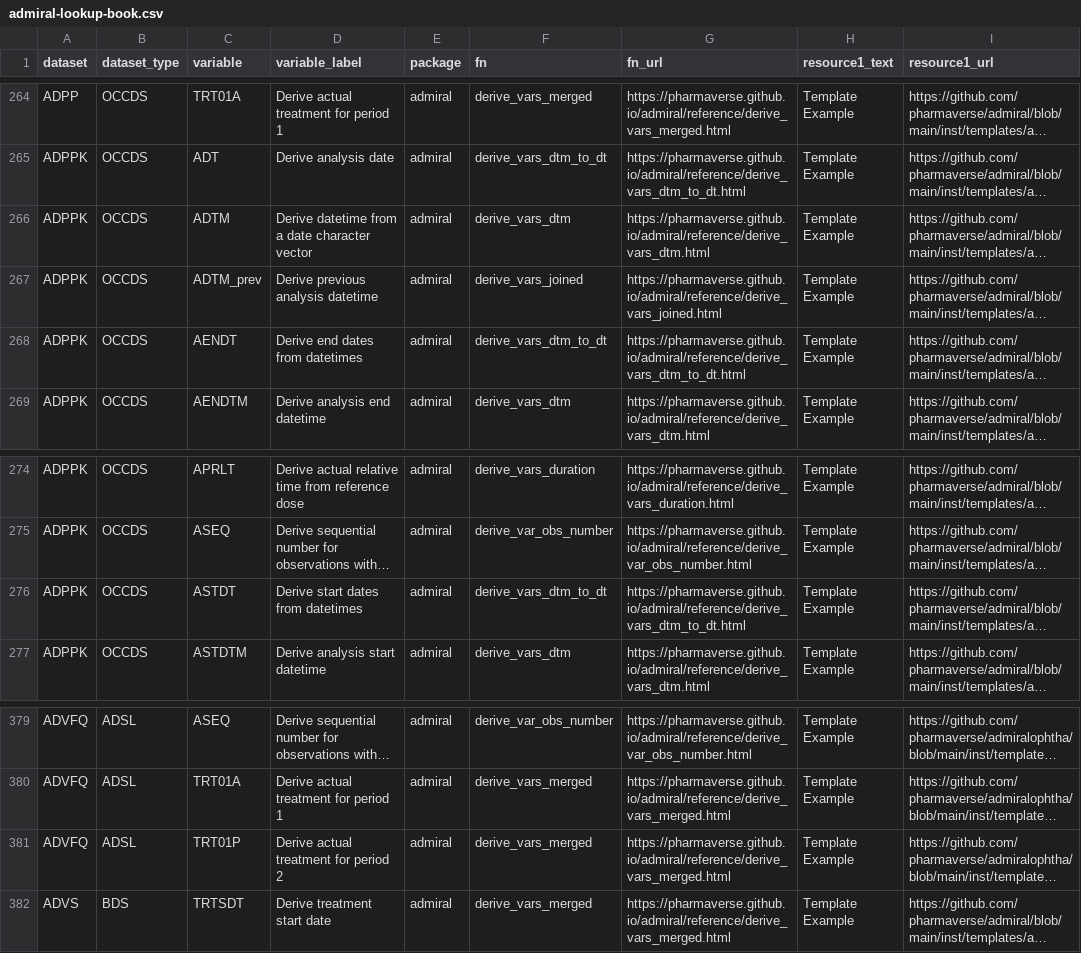
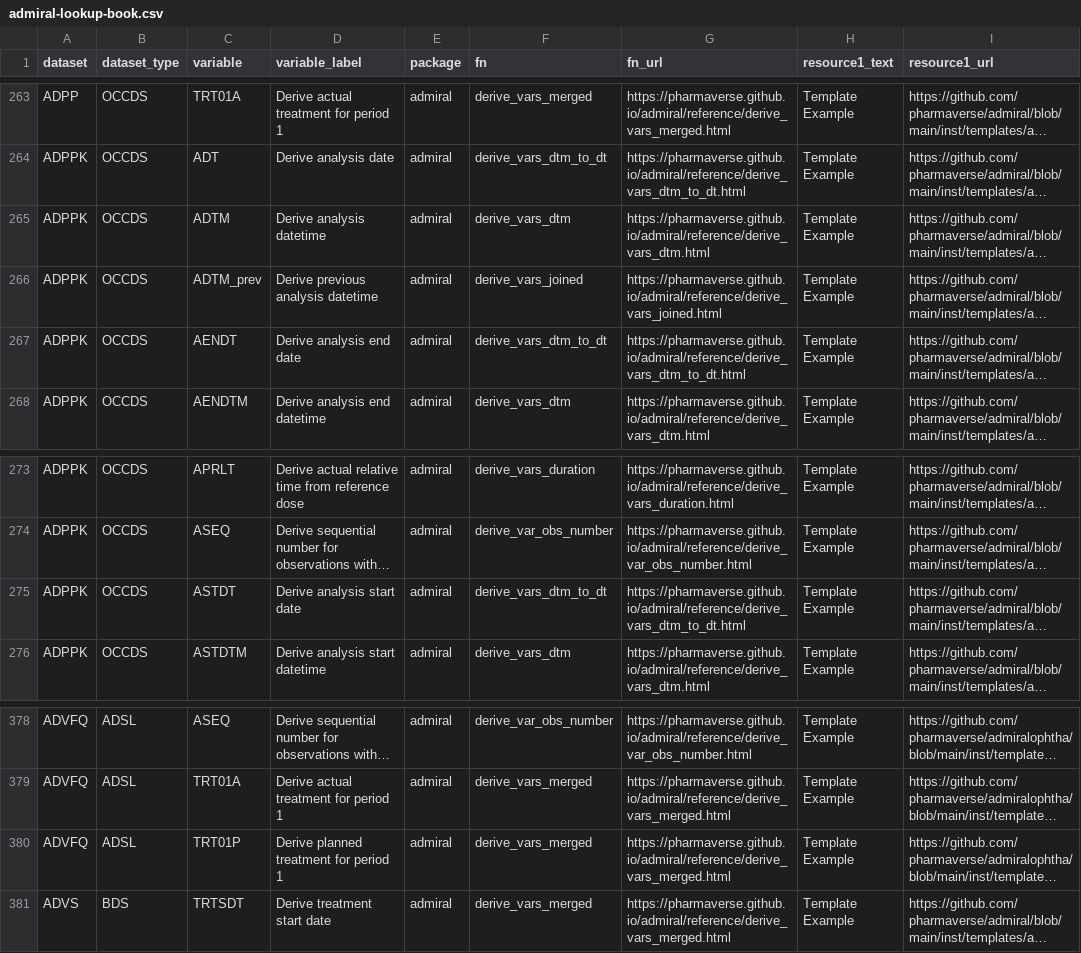
Before and after one commit to pharmaverse/admiraldiscovery, a CSV file: inst/admiral-lookup-book.csv, drawn as a sheet; only a part is shown, gaps mark what is left out; long unchanged cells end in …; addresses are those after the commit; the diff covers the shown part only; the diff names each change by its address in the sheet, - before the commit and + after, or states it on an @@ line.

Commit message:
standardised date/time/datetime variables descriptions, 6 query variables for ADMH added, description of TRT01P in ADVFQ corrected.

```diff
--- a/inst/admiral-lookup-book.csv
+++ b/inst/admiral-lookup-book.csv
-D265 (variable_label): Derive datetime from a date character vector
+D265 (variable_label): Derive analysis datetime
-D267 (variable_label): Derive end dates from datetimes
+D267 (variable_label): Derive analysis end date
-D275 (variable_label): Derive start dates from datetimes
+D275 (variable_label): Derive analysis start date
-D380 (variable_label): Derive actual treatment for period 2
+D380 (variable_label): Derive planned treatment for period 1
```
Also changed, not shown: 6 added rows, 1 removed row and 14 edited cells elsewhere in this file, 1 other file.
